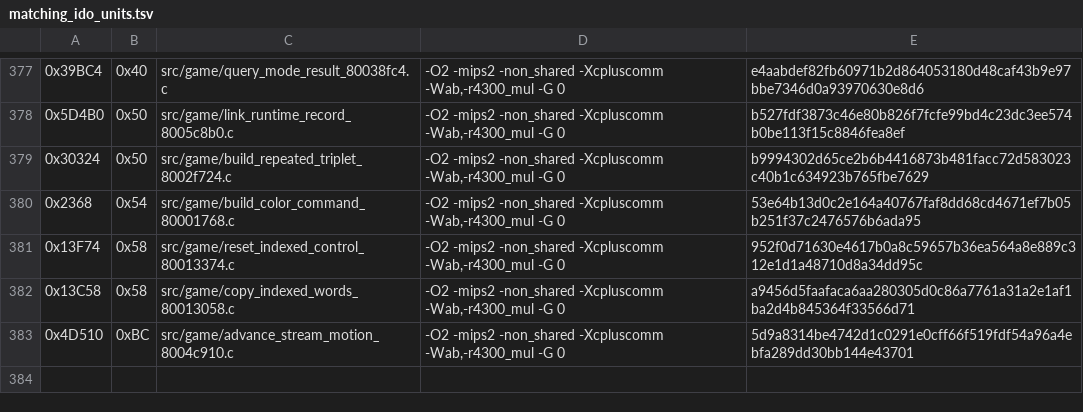
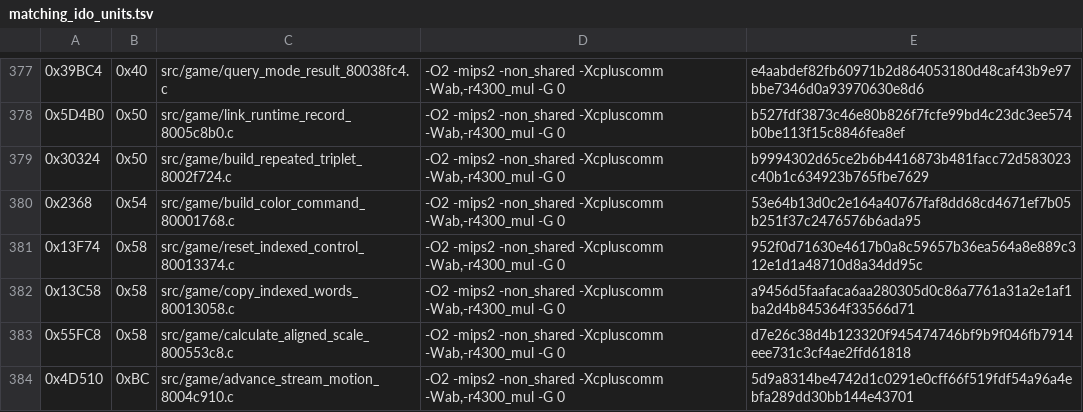
Before and after one commit to TheGh0stShip/Nagano-Winter-Olympics-98-N64, a TSV file: config/us/matching_ido_units.tsv, drawn as a sheet; only a part is shown, gaps mark what is left out; the diff names each change by its address in the sheet, - before the commit and + after, or states it on an @@ line.

Commit message:
Match aligned scale calculation

```diff
--- a/config/us/matching_ido_units.tsv
+++ b/config/us/matching_ido_units.tsv
+row 383: 0x55FC8 | 0x58 | src/game/calculate_aligned_scale_800553c8.c | -O2 -mips2 -non_shared -Xcpluscomm -Wab,-r4300_mul -G 0 | d7e26c38d4b123320f945474746bf9b9f046fb7914eee731c3cf4ae2ffd61818
```
Also changed, not shown: 5 other files.
